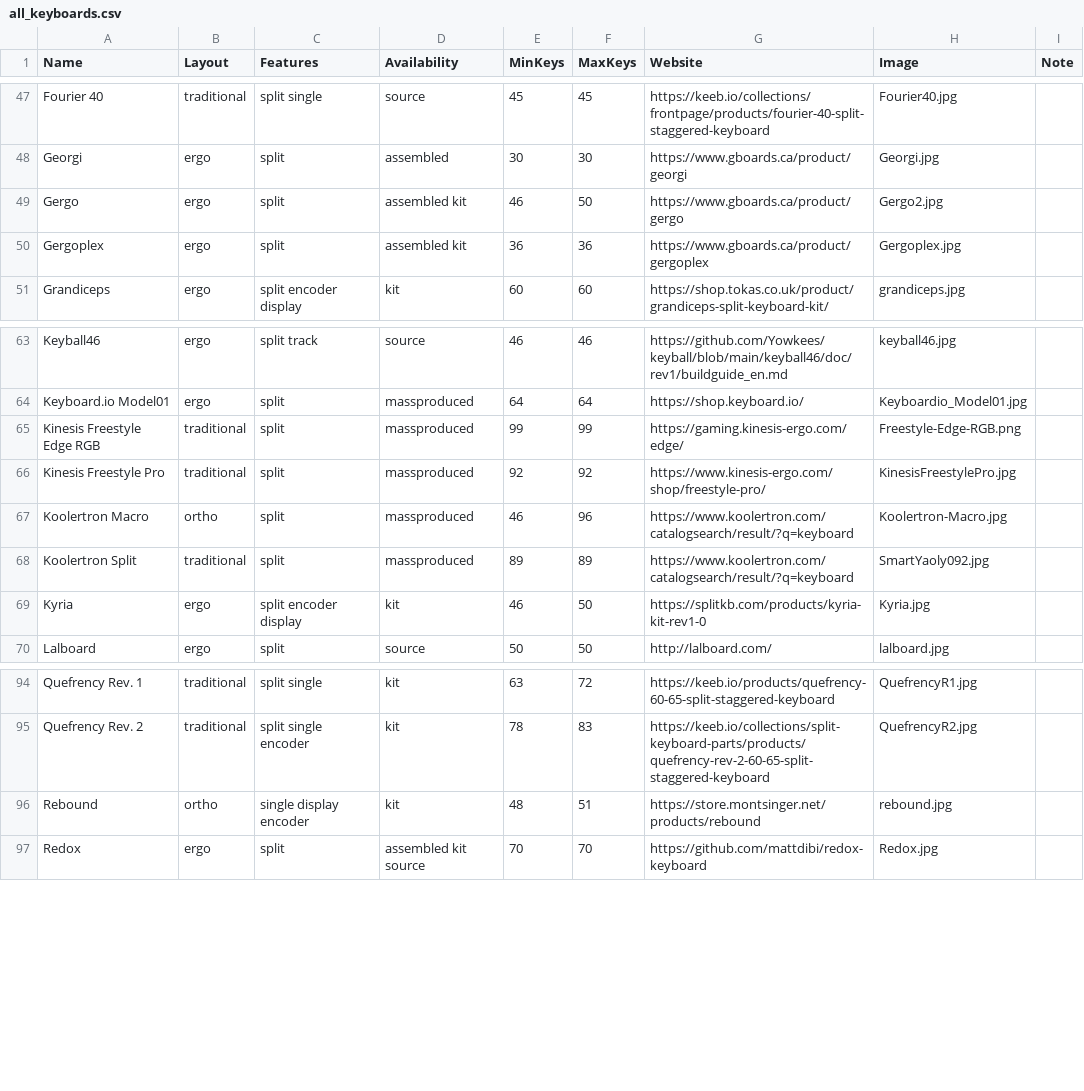
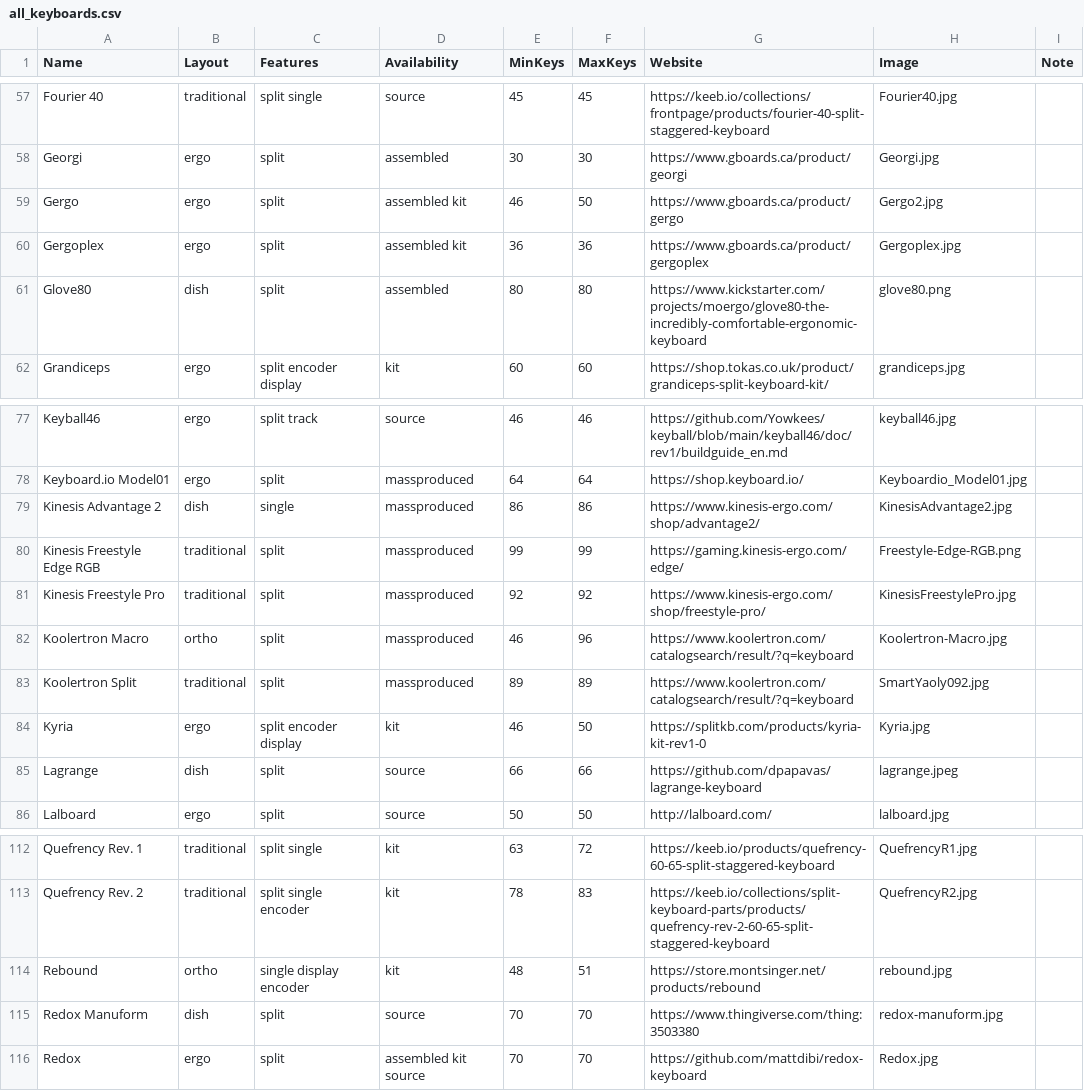
Before and after one commit to NTK-studio/split-keyboard-gallery, a CSV file: assets/data/all_keyboards.csv, drawn as a sheet; only a part is shown, gaps mark what is left out; the diff covers the shown part only.

Commit message:
Add dished keyboards, license, about, readme

```diff
--- a/assets/data/all_keyboards.csv
+++ b/assets/data/all_keyboards.csv
@@ -50,2 +60,3 @@ Gergo,ergo,split,assembled kit,46,50,https://www.gboards.ca/product/gergo,Gergo2
 Gergoplex,ergo,split,assembled kit,36,36,https://www.gboards.ca/product/gergoplex,Gergoplex.jpg,
+Glove80,dish,split,assembled,80,80,https://www.kickstarter.com/projects/moergo/glove80-the-incredibly-comfortable-ergonomic-keyboard,glove80.png,
 Grandiceps,ergo,split encoder display,kit,60,60,https://shop.tokas.co.uk/product/grandiceps-split-keyboard-kit/,grandiceps.jpg,
@@ -64,2 +78,3 @@ Keyball46,ergo,split track,source,46,46,https://github.com/Yowkees/keyball/blob/
 Keyboard.io Model01,ergo,split,massproduced,64,64,https://shop.keyboard.io/,Keyboardio_Model01.jpg,
+Kinesis Advantage 2,dish,single,massproduced,86,86,https://www.kinesis-ergo.com/shop/advantage2/,KinesisAdvantage2.jpg,
 Kinesis Freestyle Edge RGB,traditional,split,massproduced,99,99,https://gaming.kinesis-ergo.com/edge/,Freestyle-Edge-RGB.png,
@@ -69,2 +84,3 @@ Koolertron Split,traditional,split,massproduced,89,89,https://www.koolertron.com
 Kyria,ergo,split encoder display,kit,46,50,https://splitkb.com/products/kyria-kit-rev1-0,Kyria.jpg,
+Lagrange,dish,split,source,66,66,https://github.com/dpapavas/lagrange-keyboard,lagrange.jpeg,
 Lalboard,ergo,split,source,50,50,http://lalboard.com/,lalboard.jpg,
@@ -96,2 +114,3 @@ Quefrency Rev. 2,traditional,split single encoder,kit,78,83,https://keeb.io/coll
 Rebound,ortho,single display encoder,kit,48,51,https://store.montsinger.net/products/rebound,rebound.jpg,
+Redox Manuform,dish,split,source,70,70,https://www.thingiverse.com/thing:3503380,redox-manuform.jpg,
 Redox,ergo,split,assembled kit source,70,70,https://github.com/mattdibi/redox-keyboard,Redox.jpg,
```
Also changed, not shown: 19 added rows elsewhere in this file, 26 other files.
